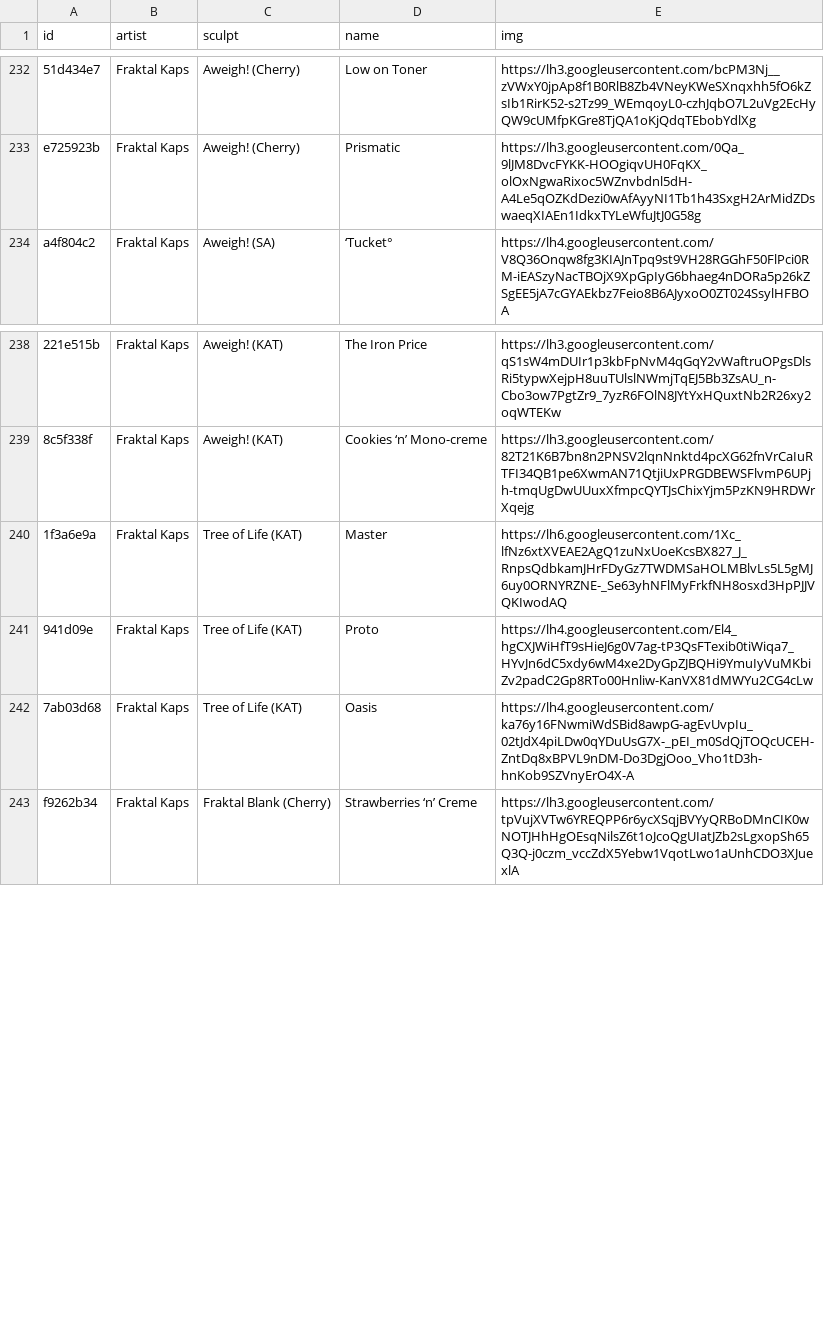
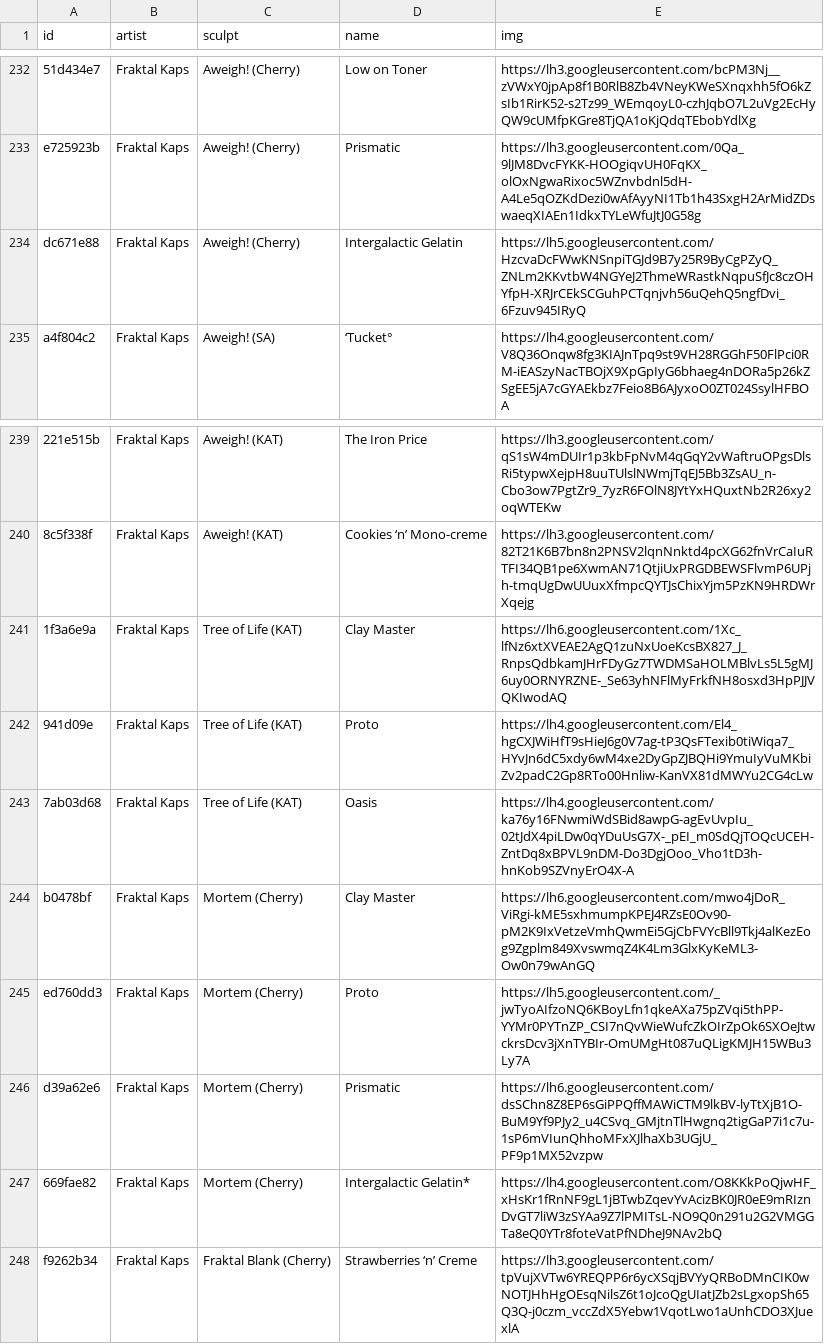
Before and after one commit to keycap-archivist/database, a CSV file: db/fraktal-kaps.csv, drawn as a sheet; only a part is shown, gaps mark what is left out; addresses are those after the commit; the diff names each change by its address in the sheet, - before the commit and + after, or states it on an @@ line.

```diff
--- a/db/fraktal-kaps.csv
+++ b/db/fraktal-kaps.csv
+row 234: dc671e88 | Fraktal Kaps | Aweigh! (Cherry) | Intergalactic Gelatin | https://lh5.googleusercontent.com/HzcvaDcFWwKNSnpiTGJd9B7y25R9ByCgPZyQ_ZNLm2KKvtbW4NGYeJ2ThmeWRastkNqpuSfJc8czOHYfpH-XRJrCEkSCGuhPCTqnjvh56uQehQ5ngfDvi_6Fzuv945IRyQ
-D241 (name): Master
+D241 (name): Clay Master
+row 244: b0478bf | Fraktal Kaps | Mortem (Cherry) | Clay Master | https://lh6.googleusercontent.com/mwo4jDoR_ViRgi-kME5sxhmumpKPEJ4RZsE0Ov90-pM2K9IxVetzeVmhQwmEi5GjCbFVYcBll9Tkj4alKezEog9Zgplm849XvswmqZ4K4Lm3GlxKyKeML3-Ow0n79wAnGQ
+row 245: ed760dd3 | Fraktal Kaps | Mortem (Cherry) | Proto | https://lh5.googleusercontent.com/_jwTyoAIfzoNQ6KBoyLfn1qkeAXa75pZVqi5thPP-YYMr0PYTnZP_CSI7nQvWieWufcZkOIrZpOk6SXOeJtwckrsDcv3jXnTYBIr-OmUMgHt087uQLigKMJH15WBu3Ly7A
+row 246: d39a62e6 | Fraktal Kaps | Mortem (Cherry) | Prismatic | https://lh6.googleusercontent.com/dsSChn8Z8EP6sGiPPQffMAWiCTM9lkBV-lyTtXjB1O-BuM9Yf9PJy2_u4CSvq_GMjtnTlHwgnq2tigGaP7i1c7u-1sP6mVIunQhhoMFxXJlhaXb3UGjU_PF9p1MX52vzpw
+row 247: 669fae82 | Fraktal Kaps | Mortem (Cherry) | Intergalactic Gelatin* | https://lh4.googleusercontent.com/O8KKkPoQjwHF_xHsKr1fRnNF9gL1jBTwbZqevYvAcizBK0JR0eE9mRIznDvGT7liW3zSYAa9Z7lPMITsL-NO9Q0n291u2G2VMGGTa8eQ0YTr8foteVatPfNDheJ9NAv2bQ
```
Also changed, not shown: db/gothcaps.csv, 5 other files.
